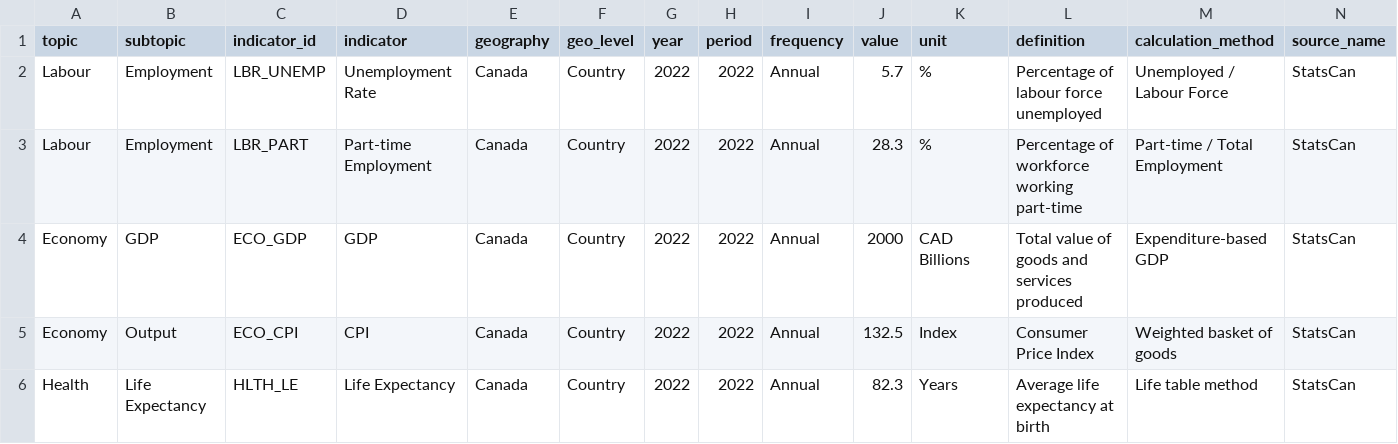
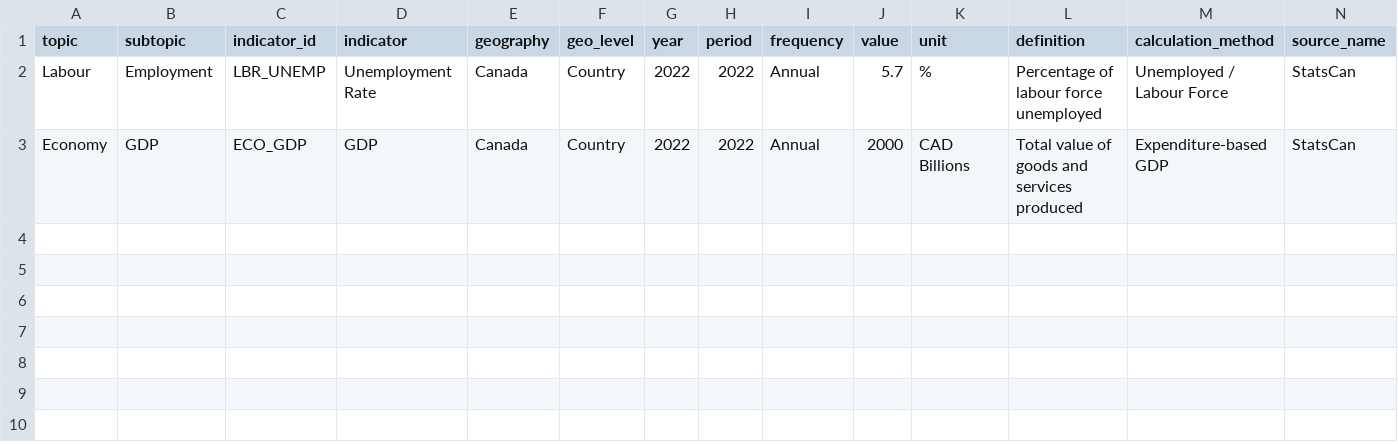
Before and after one commit to danghenry/data-explorer, a CSV file: new-test.csv, drawn as a sheet; only a part is shown; rows hold the shown columns only; the diff names each change by its address in the sheet, - before the commit and + after, or states it on an @@ line.

```diff
--- a/new-test.csv
+++ b/new-test.csv
-row 3: Labour | Employment | LBR_PART | Part-time Employment | Canada | Country | 2022 | 2022 | Annual | 28.3 | % | Percentage of workforce working part-time | Part-time / Total Employment | StatsCan
-row 5: Economy | Output | ECO_CPI | CPI | Canada | Country | 2022 | 2022 | Annual | 132.5 | Index | Consumer Price Index | Weighted basket of goods | StatsCan
-row 6: Health | Life Expectancy | HLTH_LE | Life Expectancy | Canada | Country | 2022 | 2022 | Annual | 82.3 | Years | Average life expectancy at birth | Life table method | StatsCan
```
